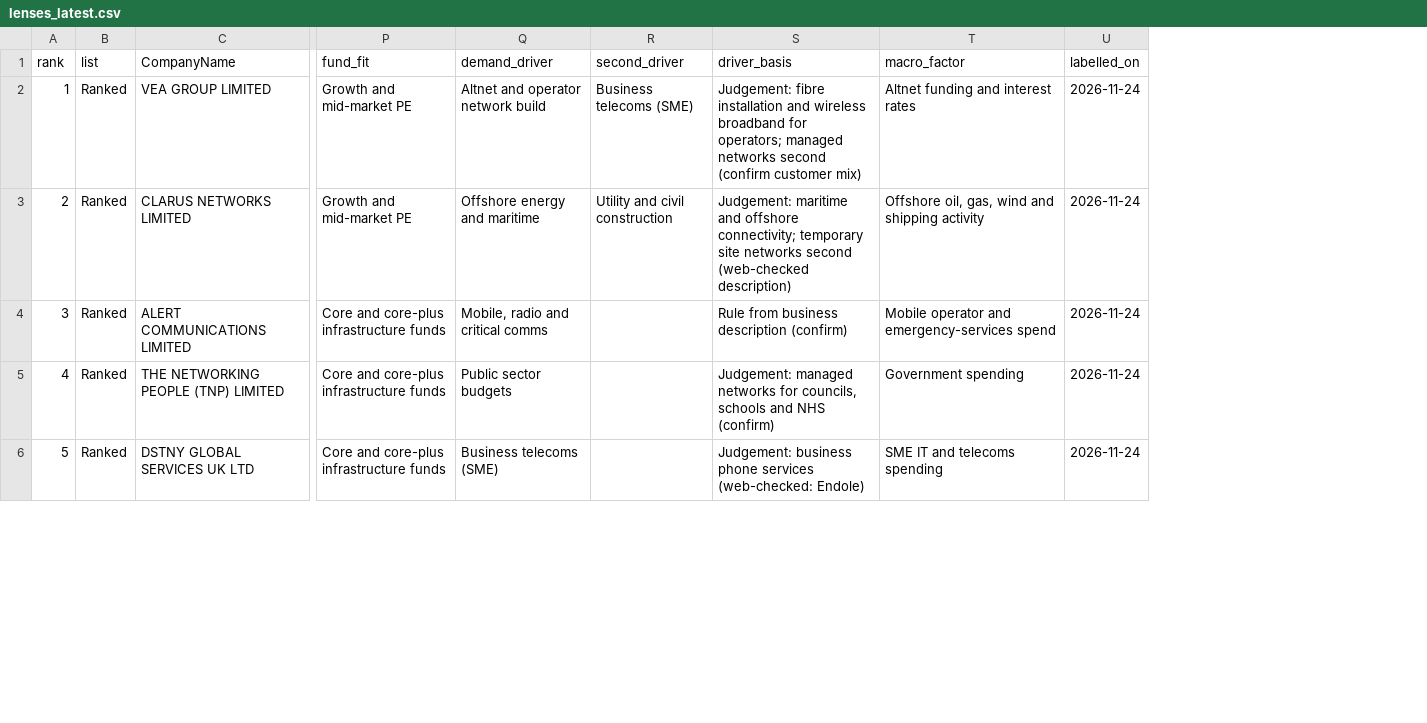
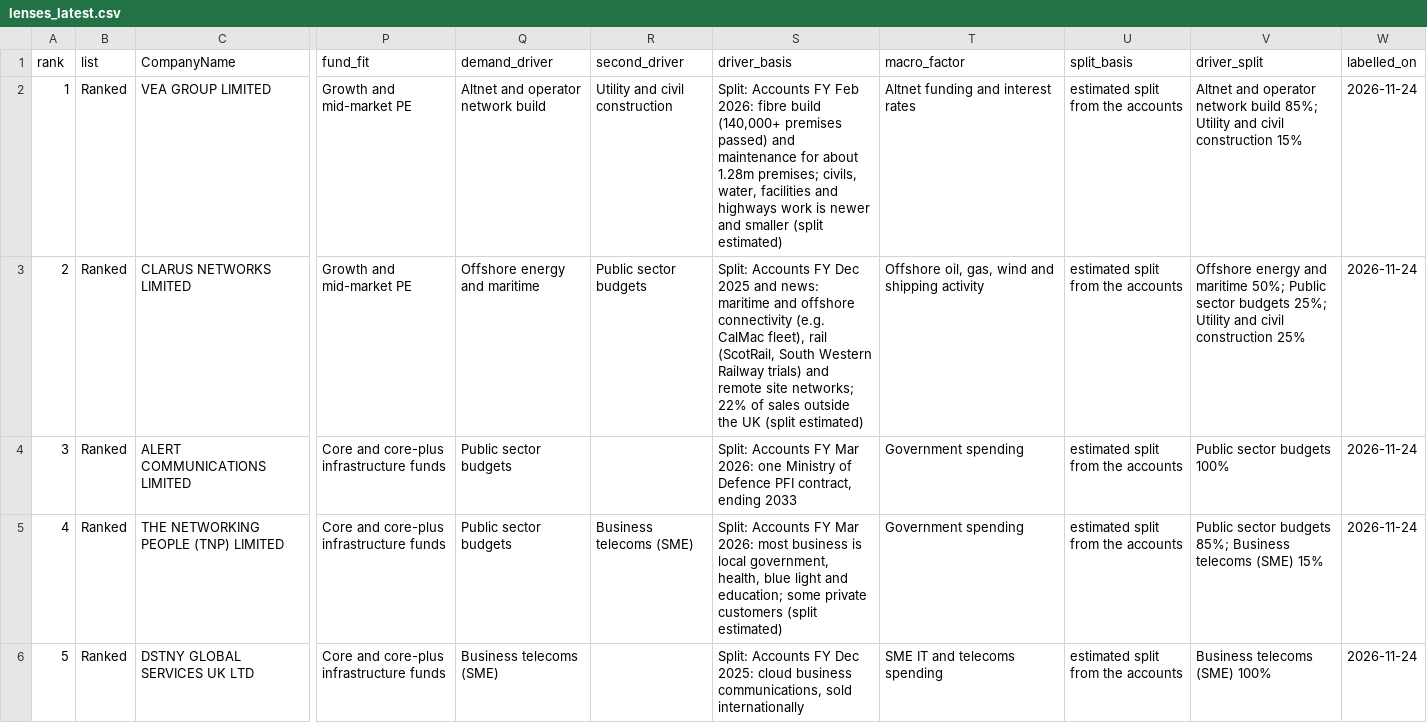
Before and after one commit to PE-Project-WM/infra-deal-scanner, a CSV file: data/outputs/lenses_latest.csv, drawn as a sheet; only a part is shown, gaps mark what is left out; the diff covers the shown part only; the diff names each change by its address in the sheet, - before the commit and + after, or states it on an @@ line.

```diff
--- a/data/outputs/lenses_latest.csv
+++ b/data/outputs/lenses_latest.csv
+column U (split_basis), rows 2-6: all estimated split from the accounts
+column V (driver_split), rows 2-6: Altnet and operator network build 85%; Utility and civil construction 15% | Offshore energy and maritime 50%; Public sector budgets 25%; Utility and civil construction 25% | Public sector budgets 100% | Public sector budgets 85%; Business telecoms (SME) 15% | Business telecoms (SME) 100%
-R2 (second_driver): Business telecoms (SME)
+R2 (second_driver): Utility and civil construction
-S2 (driver_basis): Judgement: fibre installation and wireless broadband for operators; managed networks second (confirm customer mix)
+S2 (driver_basis): Split: Accounts FY Feb 2026: fibre build (140,000+ premises passed) and maintenance for about 1.28m premises; civils, water, facilities and highways work is newer and smaller (split estimated)
-R3 (second_driver): Utility and civil construction
+R3 (second_driver): Public sector budgets
-S3 (driver_basis): Judgement: maritime and offshore connectivity; temporary site networks second (web-checked description)
+S3 (driver_basis): Split: Accounts FY Dec 2025 and news: maritime and offshore connectivity (e.g. CalMac fleet), rail (ScotRail, South Western Railway trials) and remote site networks; 22% of sales outside the UK (split estimated)
-Q4 (demand_driver): Mobile, radio and critical comms
+Q4 (demand_driver): Public sector budgets
-S4 (driver_basis): Rule from business description (confirm)
+S4 (driver_basis): Split: Accounts FY Mar 2026: one Ministry of Defence PFI contract, ending 2033
-T4 (macro_factor): Mobile operator and emergency-services spend
+T4 (macro_factor): Government spending
-R5 (second_driver): (empty)
+R5 (second_driver): Business telecoms (SME)
-S5 (driver_basis): Judgement: managed networks for councils, schools and NHS (confirm)
+S5 (driver_basis): Split: Accounts FY Mar 2026: most business is local government, health, blue light and education; some private customers (split estimated)
-S6 (driver_basis): Judgement: business phone services (web-checked: Endole)
+S6 (driver_basis): Split: Accounts FY Dec 2025: cloud business communications, sold internationally
```
Also changed, not shown: 13 edited cells elsewhere in this file, config/company_notes.csv, data/outputs/valuation_latest.csv, 10 other files.
